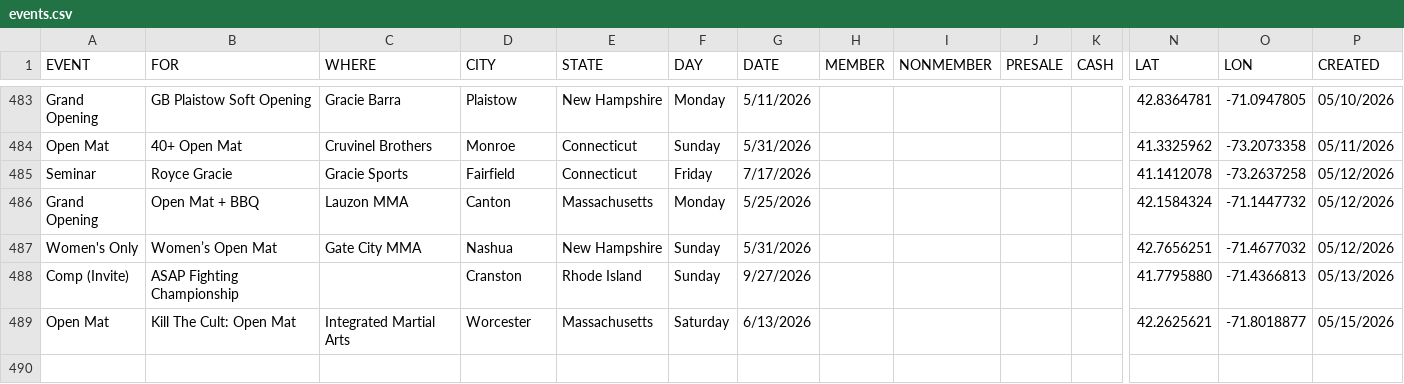
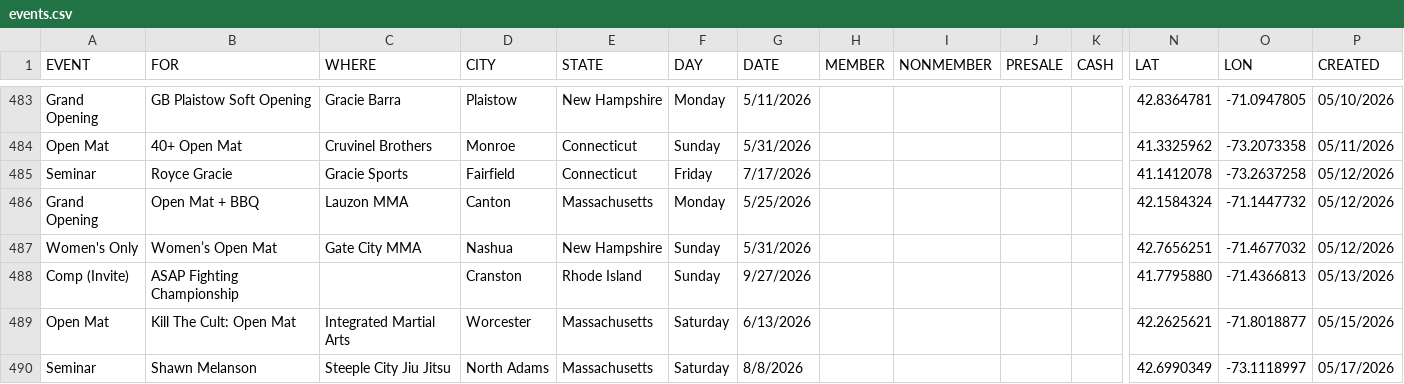
Before and after one commit to anyjiujitsu/anyjiujitsu.github.io, a CSV file: events.csv, drawn as a sheet; only a part is shown, gaps mark what is left out; rows hold the shown columns only; the diff names each change by its address in the sheet, - before the commit and + after, or states it on an @@ line.

Commit message:
Append event row (2026-05-17T22:19:44.297Z)

```diff
--- a/events.csv
+++ b/events.csv
+row 490: Seminar | Shawn Melanson | Steeple City Jiu Jitsu | North Adams | Massachusetts | Saturday | 8/8/2026 |  |  |  |  | 42.6990349 | -73.1118997 | 05/17/2026
```
